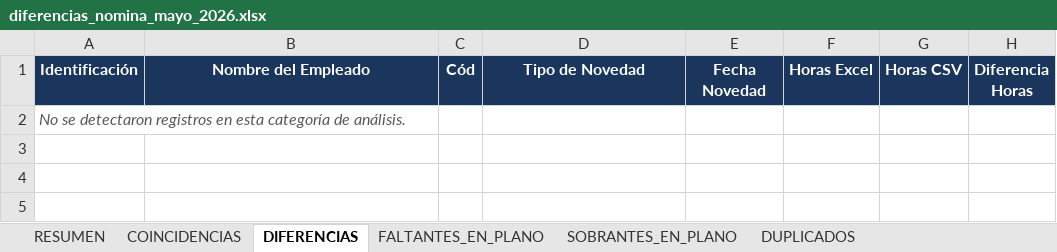
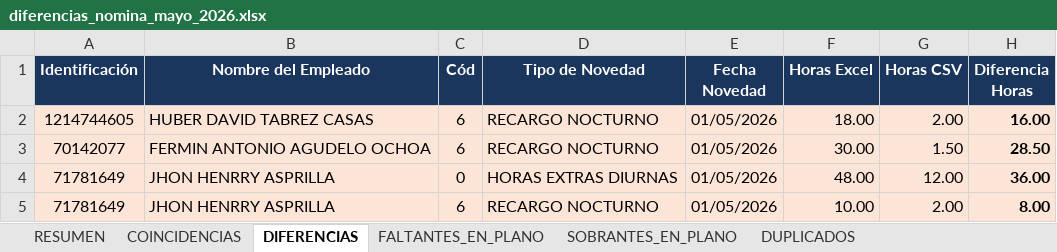
Before and after one commit to sapinedal/script-validacion-nomina, an Excel workbook: diferencias_nomina_mayo_2026.xlsx, sheet DIFERENCIAS, drawn as a sheet; values as stored, in another font and other column widths than the file's, no borders; removed rows and columns are numbered as before the commit, all else as after; the diff names each change by its address in the sheet, - before the commit and + after, or states it on an @@ line.

```diff
--- a/diferencias_nomina_mayo_2026.xlsx (sheet DIFERENCIAS)
+++ b/diferencias_nomina_mayo_2026.xlsx (sheet DIFERENCIAS)
-row 2: No se detectaron registros en esta categoría de análisis.
+row 2: 1214744605 | HUBER DAVID TABREZ CASAS | 6 | RECARGO NOCTURNO | 01/05/2026 | 18.00 | 2.00 | 16.00
+row 3: 70142077 | FERMIN ANTONIO AGUDELO OCHOA | 6 | RECARGO NOCTURNO | 01/05/2026 | 30.00 | 1.50 | 28.50
+row 4: 71781649 | JHON HENRRY ASPRILLA | 0 | HORAS EXTRAS DIURNAS | 01/05/2026 | 48.00 | 12.00 | 36.00
+row 5: 71781649 | JHON HENRRY ASPRILLA | 6 | RECARGO NOCTURNO | 01/05/2026 | 10.00 | 2.00 | 8.00
```
Also changed, not shown: sheet DUPLICADOS, sheet SOBRANTES_EN_PLANO, sheet FALTANTES_EN_PLANO, sheet RESUMEN, 5 other files.
